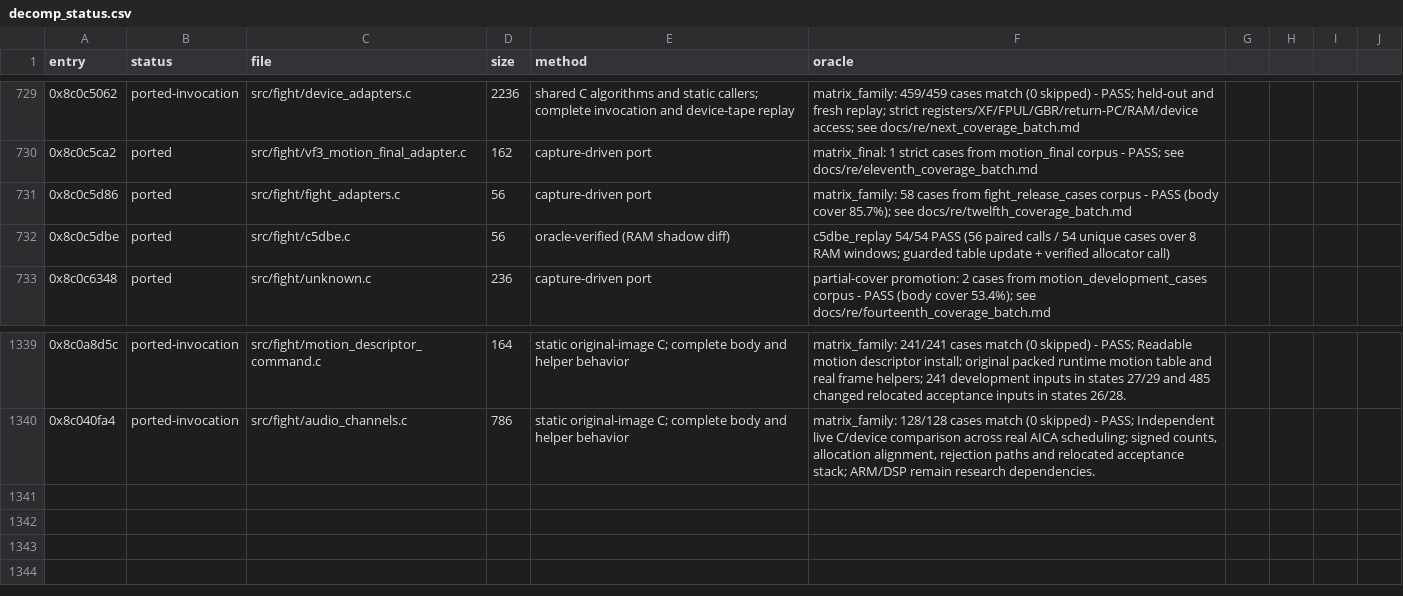
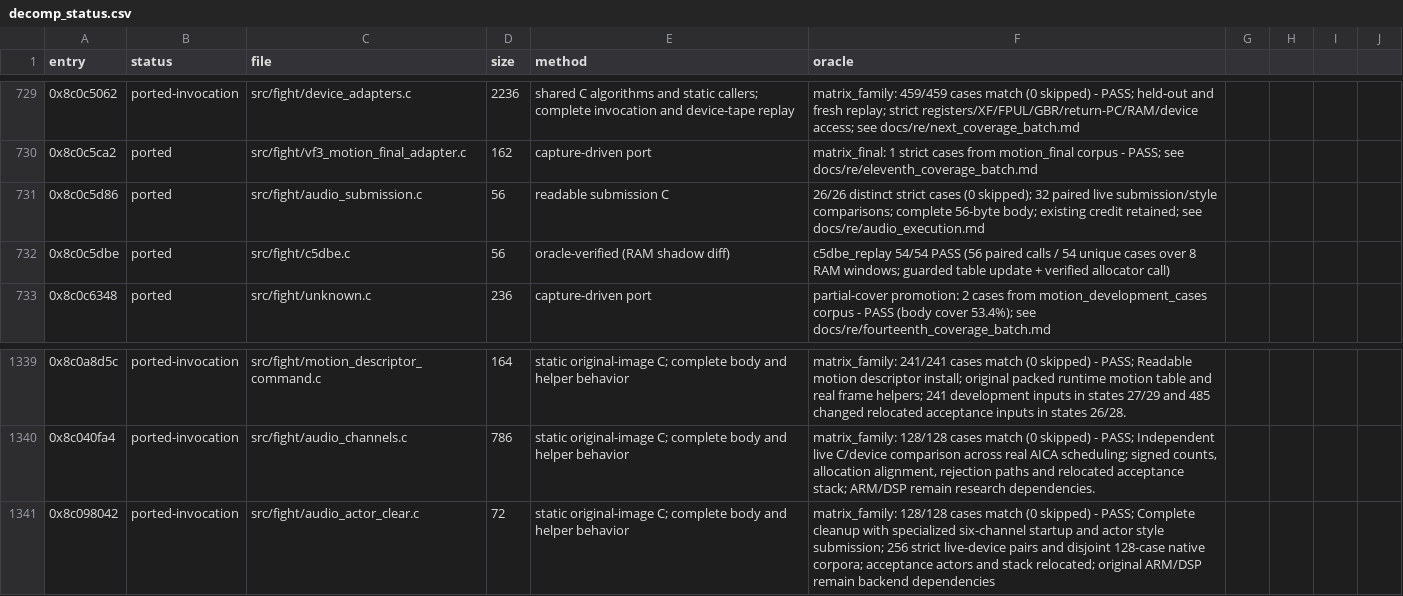
Before and after one commit to celsowm/vf3-decomp, a CSV file: docs/decomp_status.csv, drawn as a sheet; only a part is shown, gaps mark what is left out.

Commit message:
audio: accept actor cleanup and readable submission

```diff
--- a/docs/decomp_status.csv
+++ b/docs/decomp_status.csv
@@ -730,3 +730,3 @@ entry,status,file,size,method,oracle
 0x8c0c5ca2,ported,src/fight/vf3_motion_final_adapter.c,162,capture-driven port,matrix_final: 1 strict cases from motion_final corpus - PASS; see docs/re/eleventh_coverage_batch.md
-0x8c0c5d86,ported,src/fight/fight_adapters.c,56,capture-driven port,matrix_family: 58 cases from fight_release_cases corpus - PASS (body cover 85.7%); see docs/re/twelfth_coverage_batch.md
+0x8c0c5d86,ported,src/fight/audio_submission.c,56,readable submission C,"26/26 distinct strict cases (0 skipped); 32 paired live submission/style comparisons; complete 56-byte body; existing credit retained; see docs/re/audio_execution.md"
 0x8c0c5dbe,ported,src/fight/c5dbe.c,56,oracle-verified (RAM shadow diff),c5dbe_replay 54/54 PASS (56 paired calls / 54 unique cases over 8 RAM windows; guarded table update + verified allocator call)
@@ -1340 +1340,2 @@ entry,status,file,size,method,oracle
 0x8c040fa4,ported-invocation,src/fight/audio_channels.c,786,static original-image C; complete body and helper behavior,"matrix_family: 128/128 cases match (0 skipped) - PASS; Independent live C/device comparison across real AICA scheduling; signed counts, allocation alignment, rejection paths and relocated acceptance stack; ARM/DSP remain research dependencies."
+0x8c098042,ported-invocation,src/fight/audio_actor_clear.c,72,static original-image C; complete body and helper behavior,matrix_family: 128/128 cases match (0 skipped) - PASS; Complete cleanup with specialized six-channel startup and actor style submission; 256 strict live-device pairs and disjoint 128-case native corpora; acceptance actors and stack relocated; original ARM/DSP remain backend dependencies
```
Also changed, not shown: 42 other files.
